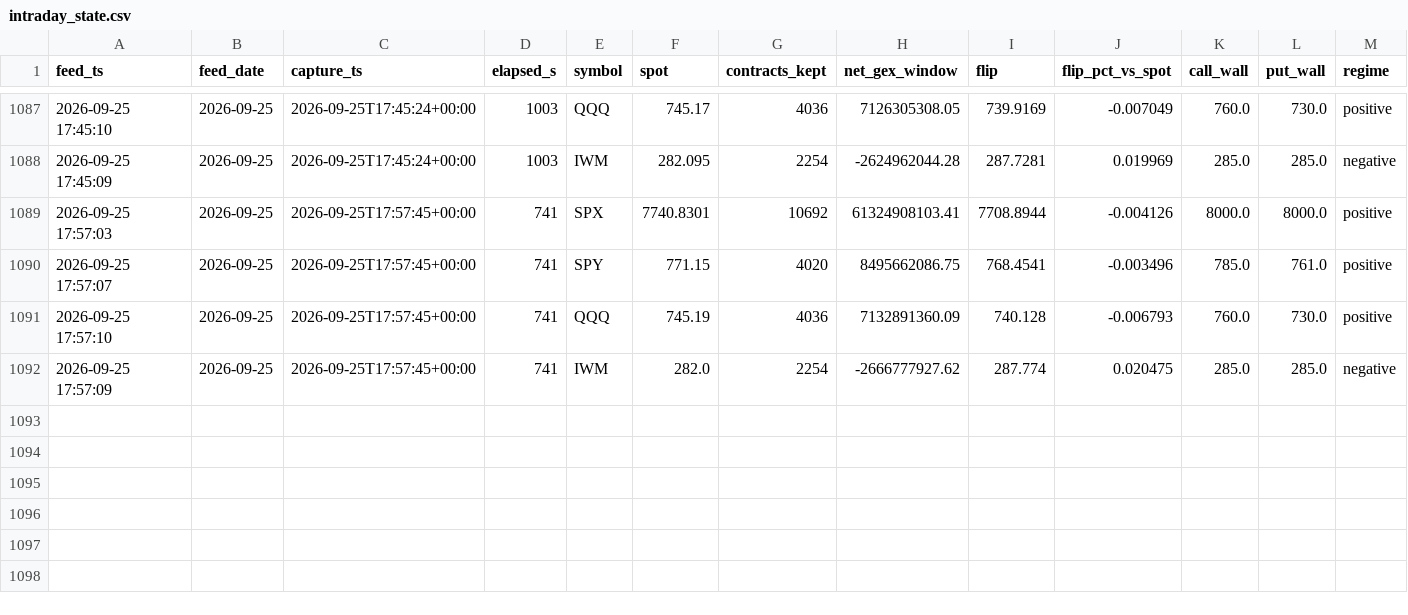
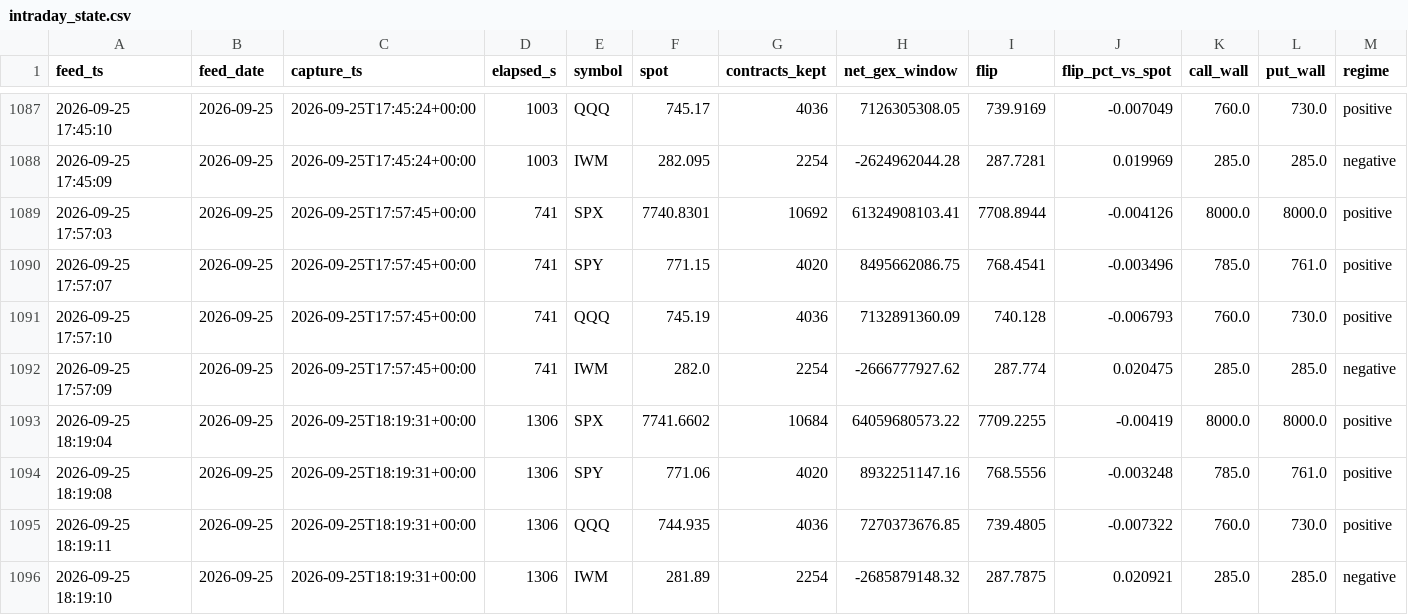
Before and after one commit to Emf2912147/GEX, a CSV file: history/intraday_state.csv, drawn as a sheet; only a part is shown, gaps mark what is left out; rows hold the shown columns only; the diff names each change by its address in the sheet, - before the commit and + after, or states it on an @@ line.

```diff
--- a/history/intraday_state.csv
+++ b/history/intraday_state.csv
+row 1093: 2026-09-25 18:19:04 | 2026-09-25 | 2026-09-25T18:19:31+00:00 | 1306 | SPX | 7741.6602 | 10684 | 64059680573.22 | 7709.2255 | -0.00419 | 8000.0 | 8000.0 | positive
+row 1094: 2026-09-25 18:19:08 | 2026-09-25 | 2026-09-25T18:19:31+00:00 | 1306 | SPY | 771.06 | 4020 | 8932251147.16 | 768.5556 | -0.003248 | 785.0 | 761.0 | positive
+row 1095: 2026-09-25 18:19:11 | 2026-09-25 | 2026-09-25T18:19:31+00:00 | 1306 | QQQ | 744.935 | 4036 | 7270373676.85 | 739.4805 | -0.007322 | 760.0 | 730.0 | positive
+row 1096: 2026-09-25 18:19:10 | 2026-09-25 | 2026-09-25T18:19:31+00:00 | 1306 | IWM | 281.89 | 2254 | -2685879148.32 | 287.7875 | 0.020921 | 285.0 | 285.0 | negative
```
Also changed, not shown: history/vix_state.csv, 5 other files.
